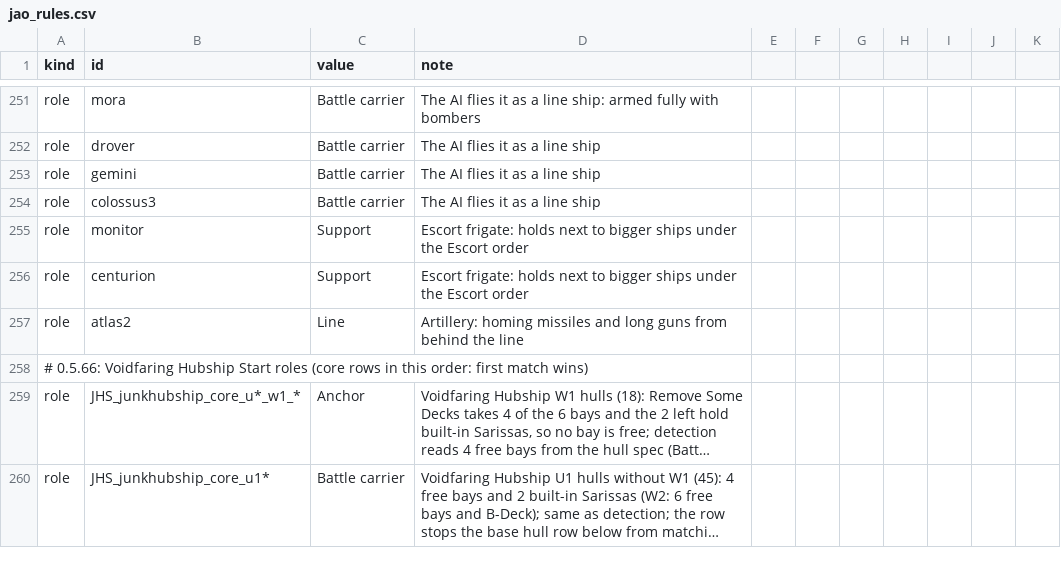
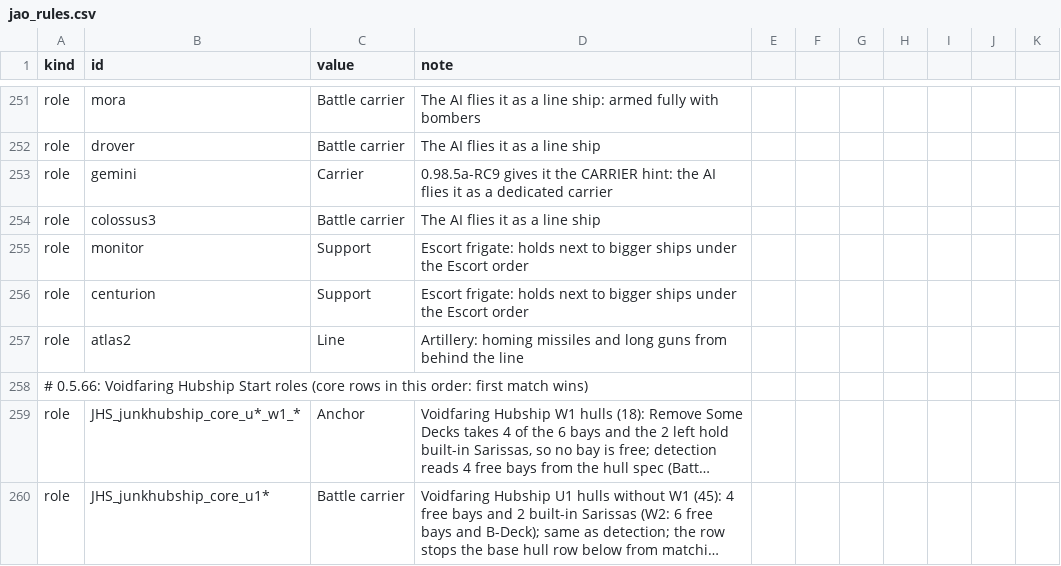
Before and after one commit to Mjolniar/auto-outfitting, a CSV file: data/config/jao_rules.csv, drawn as a sheet; only a part is shown, gaps mark what is left out; long unchanged cells end in ….

```diff
--- a/data/config/jao_rules.csv
+++ b/data/config/jao_rules.csv
@@ -252,3 +252,3 @@ role,mora,Battle carrier,The AI flies it as a line ship: armed fully with bomber
 role,drover,Battle carrier,The AI flies it as a line ship
-role,gemini,Battle carrier,The AI flies it as a line ship
+role,gemini,Carrier,0.98.5a-RC9 gives it the CARRIER hint: the AI flies it as a dedicated carrier
 role,colossus3,Battle carrier,The AI flies it as a line ship
```
Also changed, not shown: 5 other files.
